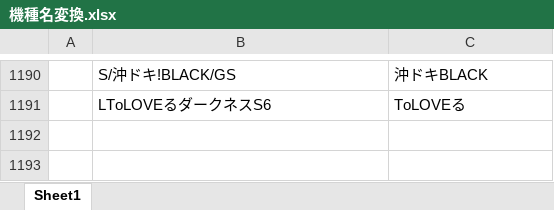
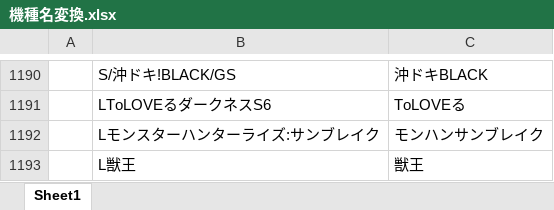
Before and after one commit to tama0520/guild-image-app, an Excel workbook: 機種名変換.xlsx, sheet Sheet1, drawn as a sheet; only a part is shown, gaps mark what is left out; values as stored, in another font and other column widths than the file's, no borders; the diff names each change by its address in the sheet, - before the commit and + after, or states it on an @@ line.

Commit message:
update: 機種名変換マスタを更新

```diff
--- a/機種名変換.xlsx (sheet Sheet1)
+++ b/機種名変換.xlsx (sheet Sheet1)
+row 1192:  | Lモンスターハンターライズ:サンブレイク | モンハンサンブレイク
+row 1193:  | L獣王 | 獣王
```
